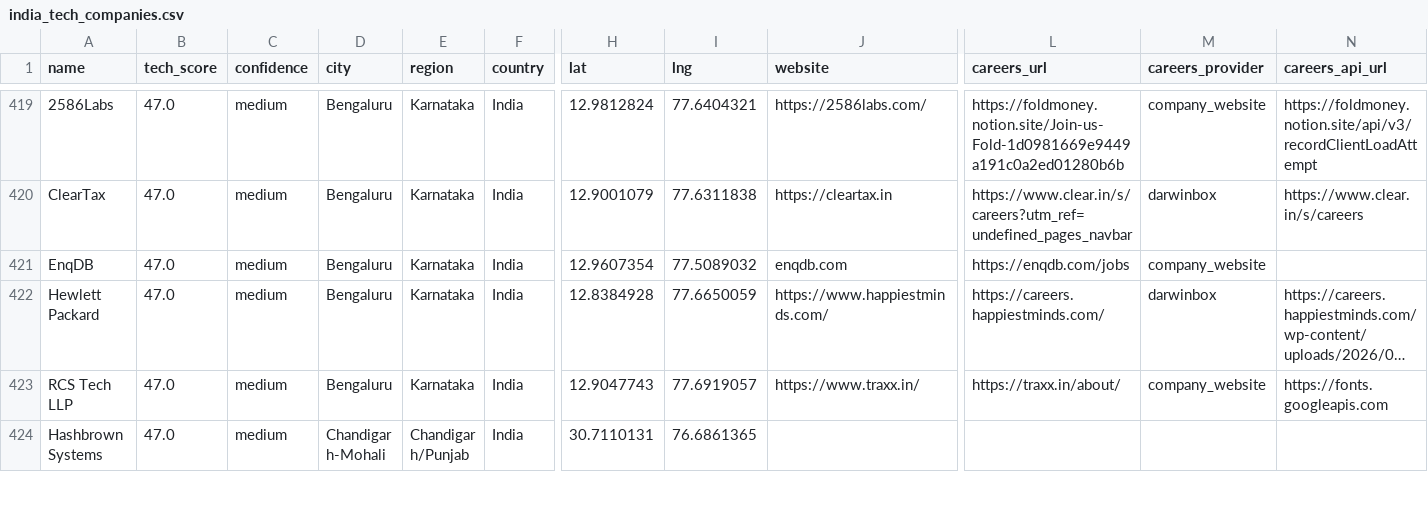
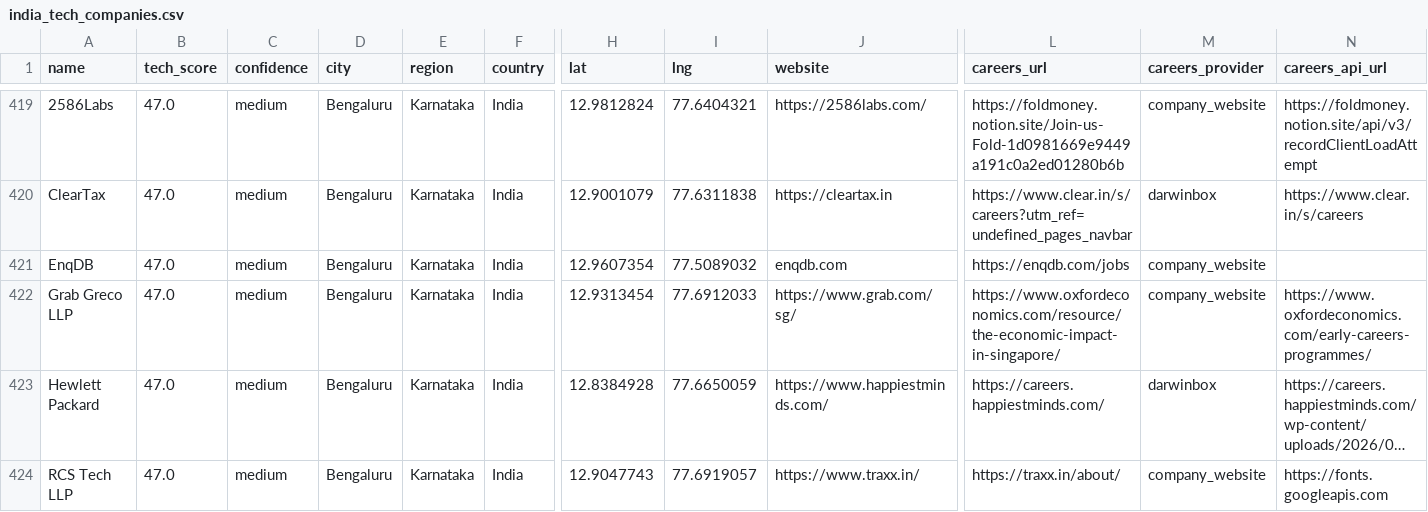
Before and after one commit to AkashKumar7902/india-tech-company-finder, a CSV file: results/india_tech_companies.csv, drawn as a sheet; only a part is shown, gaps mark what is left out; the shorter side is filled out with more unchanged rows; long unchanged cells end in …; rows hold the shown columns only; the diff covers the shown part only; the diff names each change by its address in the sheet, - before the commit and + after, or states it on an @@ line.

```diff
--- a/results/india_tech_companies.csv
+++ b/results/india_tech_companies.csv
+row 422: Grab Greco LLP | 47.0 | medium | Bengaluru | Karnataka | India | 12.9313454 | 77.6912033 | https://www.grab.com/sg/ | https://www.oxfordeconomics.com/resource/the-economic-impact-in-singapore/ | company_website | https://www.oxfordeconomics.com/early-careers-programmes/
```
Also changed, not shown: 1 removed row and 6 edited cells elsewhere in this file, 1 other file.
